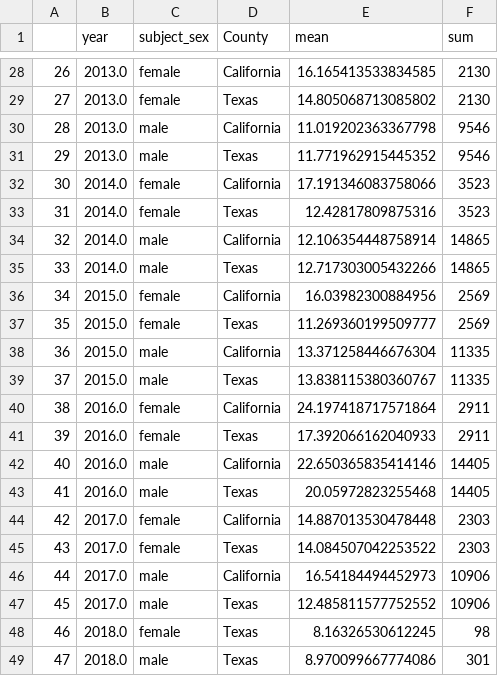
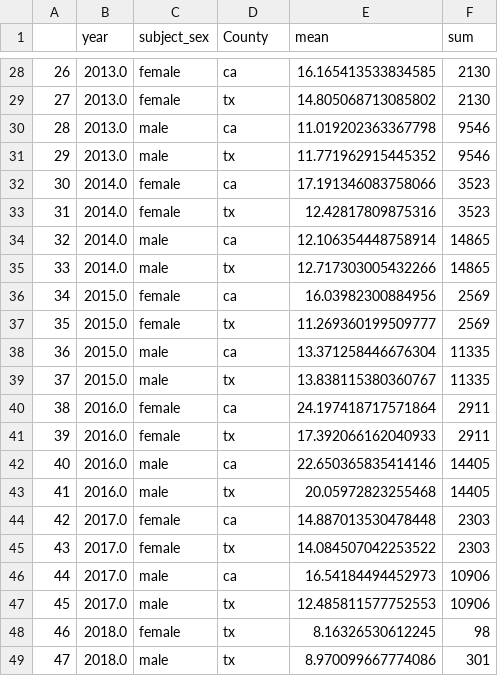
Before and after one commit to com-480-data-visualization/datavis-project-2022-control-z-zone, a CSV file: data/city/all_hit_rate_gender_mean.csv, drawn as a sheet; only a part is shown, gaps mark what is left out; the diff covers the shown part only.

```diff
--- a/data/city/all_hit_rate_gender_mean.csv
+++ b/data/city/all_hit_rate_gender_mean.csv
@@ -28,22 +28,22 @@
-26,2013.0,female,California,16.165413533834585,2130
-27,2013.0,female,Texas,14.805068713085802,2130
-28,2013.0,male,California,11.019202363367798,9546
-29,2013.0,male,Texas,11.771962915445352,9546
-30,2014.0,female,California,17.191346083758066,3523
-31,2014.0,female,Texas,12.42817809875316,3523
-32,2014.0,male,California,12.106354448758914,14865
-33,2014.0,male,Texas,12.717303005432266,14865
-34,2015.0,female,California,16.03982300884956,2569
-35,2015.0,female,Texas,11.269360199509777,2569
-36,2015.0,male,California,13.371258446676304,11335
-37,2015.0,male,Texas,13.838115380360767,11335
-38,2016.0,female,California,24.197418717571864,2911
-39,2016.0,female,Texas,17.392066162040933,2911
-40,2016.0,male,California,22.650365835414146,14405
-41,2016.0,male,Texas,20.05972823255468,14405
-42,2017.0,female,California,14.887013530478448,2303
-43,2017.0,female,Texas,14.084507042253522,2303
-44,2017.0,male,California,16.54184494452973,10906
-45,2017.0,male,Texas,12.485811577752552,10906
-46,2018.0,female,Texas,8.16326530612245,98
-47,2018.0,male,Texas,8.970099667774086,301
+26,2013.0,female,ca,16.165413533834585,2130
+27,2013.0,female,tx,14.805068713085802,2130
+28,2013.0,male,ca,11.019202363367798,9546
+29,2013.0,male,tx,11.771962915445352,9546
+30,2014.0,female,ca,17.191346083758066,3523
+31,2014.0,female,tx,12.42817809875316,3523
+32,2014.0,male,ca,12.106354448758914,14865
+33,2014.0,male,tx,12.717303005432266,14865
+34,2015.0,female,ca,16.03982300884956,2569
+35,2015.0,female,tx,11.269360199509777,2569
+36,2015.0,male,ca,13.371258446676304,11335
+37,2015.0,male,tx,13.838115380360767,11335
+38,2016.0,female,ca,24.197418717571864,2911
+39,2016.0,female,tx,17.392066162040933,2911
+40,2016.0,male,ca,22.650365835414146,14405
+41,2016.0,male,tx,20.05972823255468,14405
+42,2017.0,female,ca,14.887013530478448,2303
+43,2017.0,female,tx,14.084507042253522,2303
+44,2017.0,male,ca,16.54184494452973,10906
+45,2017.0,male,tx,12.485811577752553,10906
+46,2018.0,female,tx,8.16326530612245,98
+47,2018.0,male,tx,8.970099667774086,301
```
Also changed, not shown: 33 edited cells elsewhere in this file, data/city/all_hit_rate_ethnicity.csv, data/city/all_hit_rate_ethnicity_mean.csv, 3 other files.
